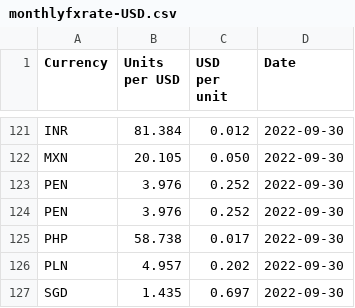
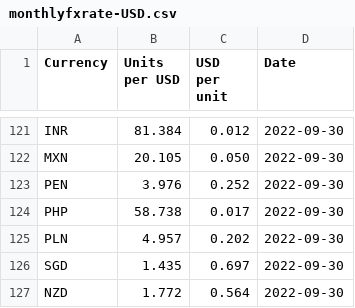
Before and after one commit to nattanarcilla/brc-pythonscripts, a CSV file: monthlyfxrate-USD.csv, drawn as a sheet; only a part is shown, gaps mark what is left out; the shorter side is filled out with more unchanged rows; the diff names each change by its address in the sheet, - before the commit and + after, or states it on an @@ line.

Commit message:
Update monthlyfxrate-USD.csv

```diff
--- a/monthlyfxrate-USD.csv
+++ b/monthlyfxrate-USD.csv
-row 124: PEN | 3.976 | 0.252 | 2022-09-30
```
